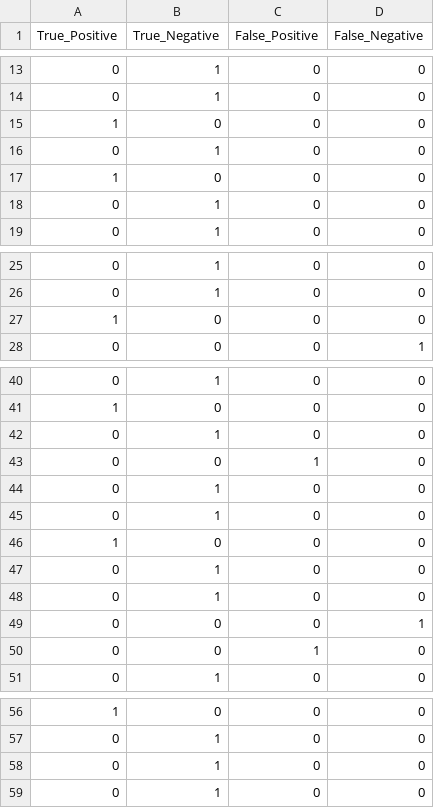
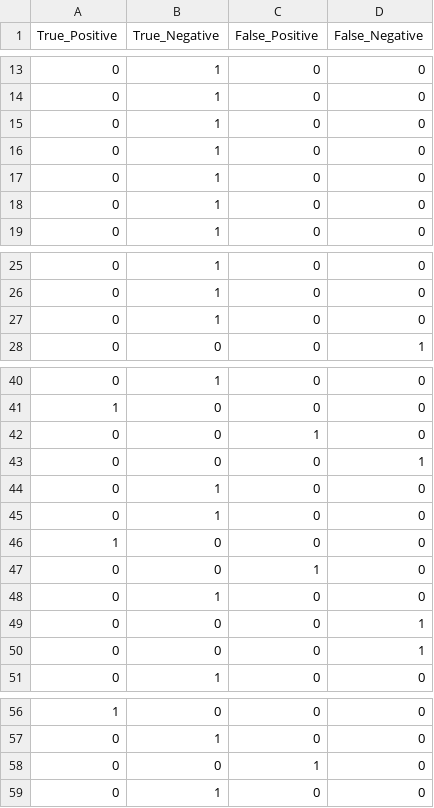
Before and after one commit to Dushyant98474839/Driver-drowsiness-detection-and-environment-sensing-, a CSV file: red_eye_data.csv, drawn as a sheet; only a part is shown, gaps mark what is left out.

```diff
--- a/red_eye_data.csv
+++ b/red_eye_data.csv
@@ -14,5 +14,5 @@ True_Positive,True_Negative,False_Positive,False_Negative
 0,1,0,0
-1,0,0,0
 0,1,0,0
-1,0,0,0
+0,1,0,0
+0,1,0,0
 0,1,0,0
@@ -26,3 +26,3 @@ True_Positive,True_Negative,False_Positive,False_Negative
 0,1,0,0
-1,0,0,0
+0,1,0,0
 0,0,0,1
@@ -41,4 +41,4 @@ True_Positive,True_Negative,False_Positive,False_Negative
 1,0,0,0
-0,1,0,0
 0,0,1,0
+0,0,0,1
 0,1,0,0
@@ -46,6 +46,6 @@ True_Positive,True_Negative,False_Positive,False_Negative
 1,0,0,0
-0,1,0,0
+0,0,1,0
 0,1,0,0
 0,0,0,1
-0,0,1,0
+0,0,0,1
 0,1,0,0
@@ -57,3 +57,3 @@ True_Positive,True_Negative,False_Positive,False_Negative
 0,1,0,0
-0,1,0,0
+0,0,1,0
 0,1,0,0
```
Also changed, not shown: drowsiness_data.csv, yawn_data.csv.
